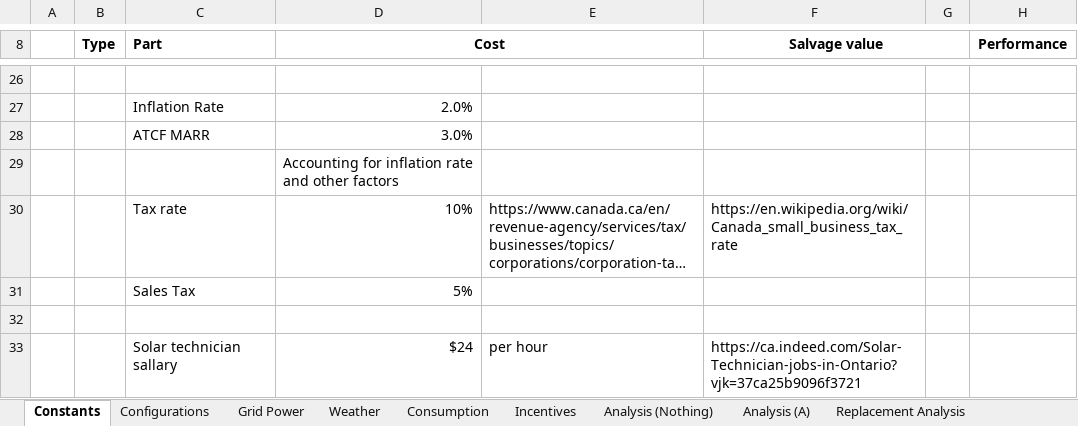
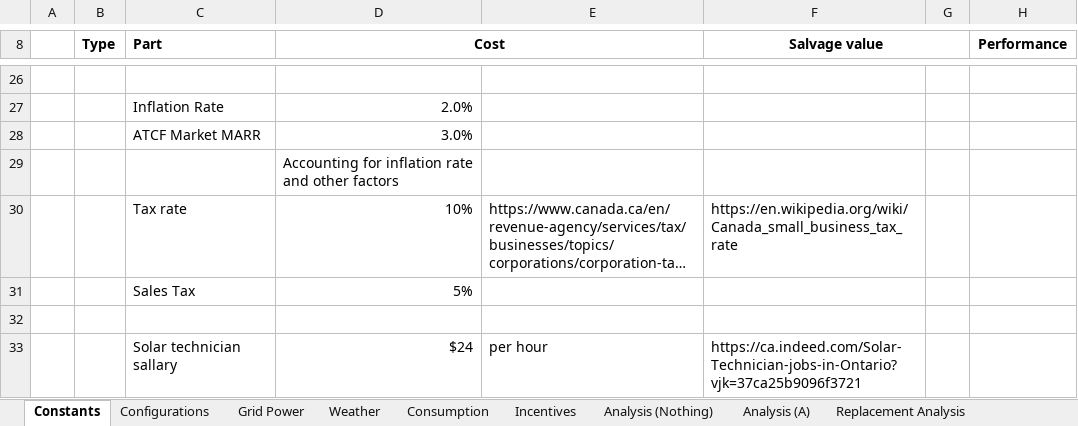
Before and after one commit to FSXAC/MECH431, an Excel workbook: data/Main.xlsx, sheet Constants, drawn as a sheet; only a part is shown, gaps mark what is left out; long unchanged cells end in …; values as stored, in another font and other column widths than the file's, no borders; charts and pictures not drawn; the diff names each change by its address in the sheet, - before the commit and + after, or states it on an @@ line.

```diff
--- a/data/Main.xlsx (sheet Constants)
+++ b/data/Main.xlsx (sheet Constants)
-C28 (Part): ATCF MARR
+C28 (Part): ATCF Market MARR
```
Also changed, not shown: sheet Analysis (A), sheet Analysis (Nothing), sheet Replacement Analysis, charts or pictures, 1 other file.
